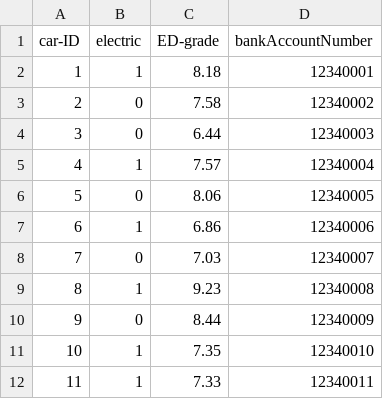
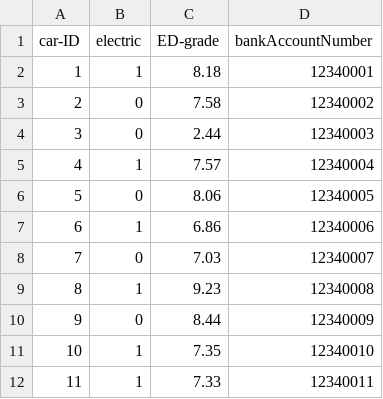
Before and after one commit to VeldigSinnaMann/Smart-City, a CSV file: Node-red/TarioSky1/IDnumber.csv, drawn as a sheet.

```diff
--- a/Node-red/TarioSky1/IDnumber.csv
+++ b/Node-red/TarioSky1/IDnumber.csv
@@ -3,3 +3,3 @@ car-ID, electric, ED-grade, bankAccountNumber
 2,0,7.58,12340002
-3,0,6.44,12340003
+3,0,2.44,12340003
 4,1,7.57,12340004
```
Also changed, not shown: 3 other files.
